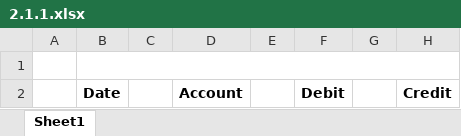
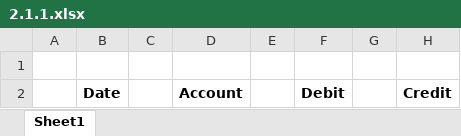
Before and after one commit to leonardodls/product-introduction-financial-accounting, an Excel workbook: assets/public/Chapter_2_Recording_accounting_transactions/documents/resources/2.1.1.xlsx, sheet Sheet1, drawn as a sheet; values as stored, in another font and other column widths than the file's, no borders; the diff names each change by its address in the sheet, - before the commit and + after, or states it on an @@ line.

```diff
--- a/assets/public/Chapter_2_Recording_accounting_transactions/documents/resources/2.1.1.xlsx (sheet Sheet1)
+++ b/assets/public/Chapter_2_Recording_accounting_transactions/documents/resources/2.1.1.xlsx (sheet Sheet1)
-B1:H1 merged
```
Also changed, not shown: assets/public/Chapter_2_Recording_accounting_transactions/documents/resources/2.1.3_Initial.xlsx, assets/public/Chapter_2_Recording_accounting_transactions/documents/resources/2.2_IE_Final01.xlsx, 12 other files.
